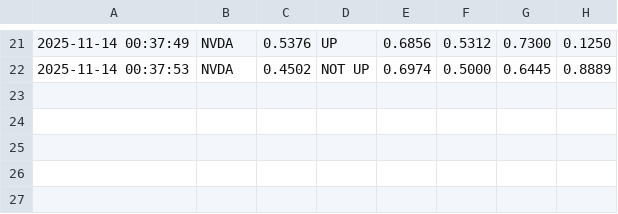
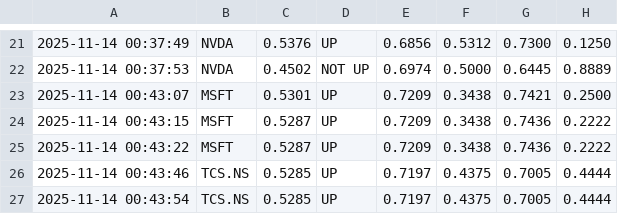
Before and after one commit to ShauryaNagar7/GRU-Attention-based-Stock-Direction-Forecasting, a CSV file: prediction_log.csv, drawn as a sheet; only a part is shown, gaps mark what is left out.

Commit message:
Added seed value in app.py to give consistent results

```diff
--- a/prediction_log.csv
+++ b/prediction_log.csv
@@ -22 +22,6 @@
 2025-11-14 00:37:53,NVDA,0.4502,NOT UP,0.6974,0.5000,0.6445,0.8889
+2025-11-14 00:43:07,MSFT,0.5301,UP,0.7209,0.3438,0.7421,0.2500
+2025-11-14 00:43:15,MSFT,0.5287,UP,0.7209,0.3438,0.7436,0.2222
+2025-11-14 00:43:22,MSFT,0.5287,UP,0.7209,0.3438,0.7436,0.2222
+2025-11-14 00:43:46,TCS.NS,0.5285,UP,0.7197,0.4375,0.7005,0.4444
+2025-11-14 00:43:54,TCS.NS,0.5285,UP,0.7197,0.4375,0.7005,0.4444
```
Also changed, not shown: 1 other file.
